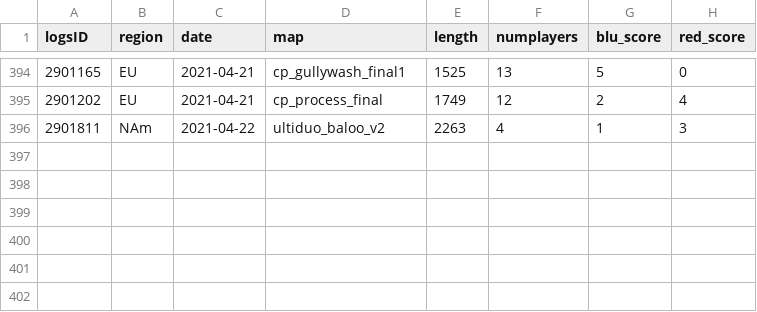
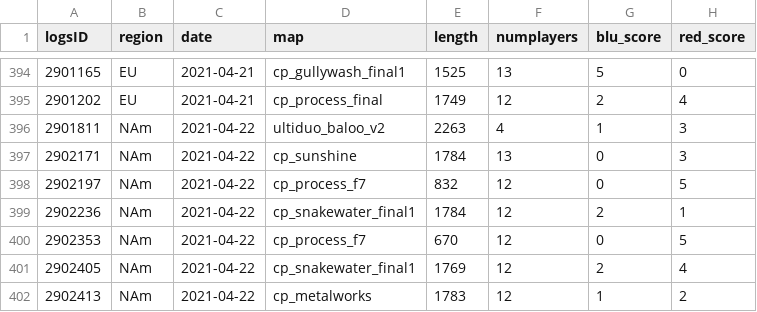
Before and after one commit to shelchang/tf2cc-data, a CSV file: matches.csv, drawn as a sheet; only a part is shown, gaps mark what is left out; the diff names each change by its address in the sheet, - before the commit and + after, or states it on an @@ line.

```diff
--- a/matches.csv
+++ b/matches.csv
+row 397: 2902171 | NAm | 2021-04-22 | cp_sunshine | 1784 | 13 | 0 | 3
+row 398: 2902197 | NAm | 2021-04-22 | cp_process_f7 | 832 | 12 | 0 | 5
+row 399: 2902236 | NAm | 2021-04-22 | cp_snakewater_final1 | 1784 | 12 | 2 | 1
+row 400: 2902353 | NAm | 2021-04-22 | cp_process_f7 | 670 | 12 | 0 | 5
+row 401: 2902405 | NAm | 2021-04-22 | cp_snakewater_final1 | 1769 | 12 | 2 | 4
+row 402: 2902413 | NAm | 2021-04-22 | cp_metalworks | 1783 | 12 | 1 | 2
```
Also changed, not shown: persons.csv, 2 other files.
